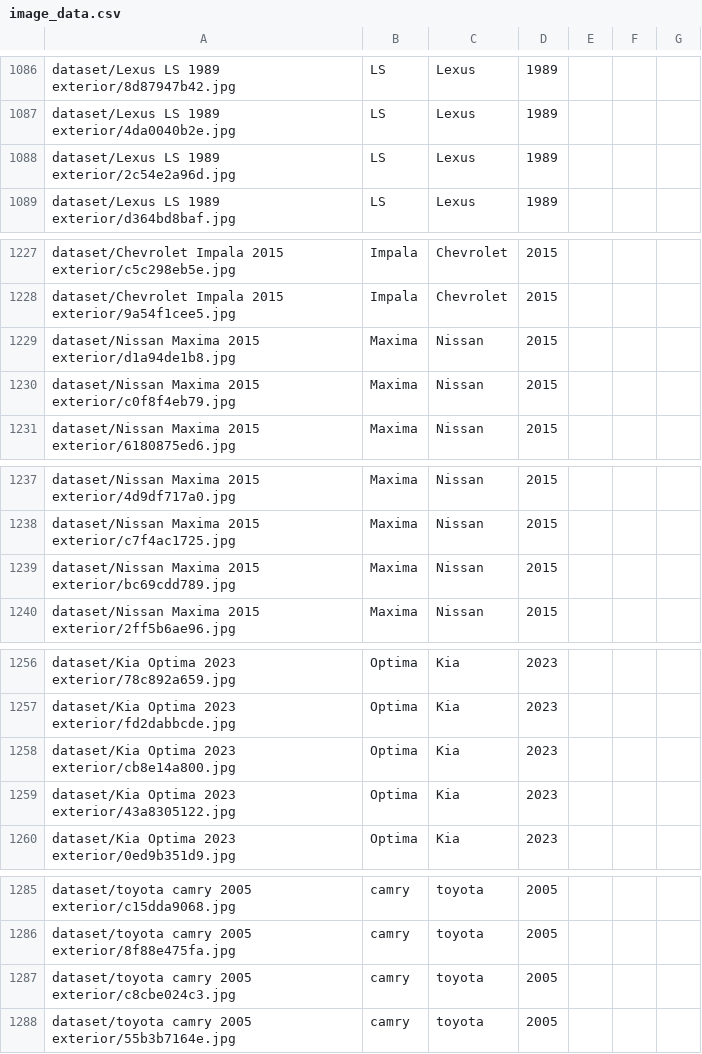
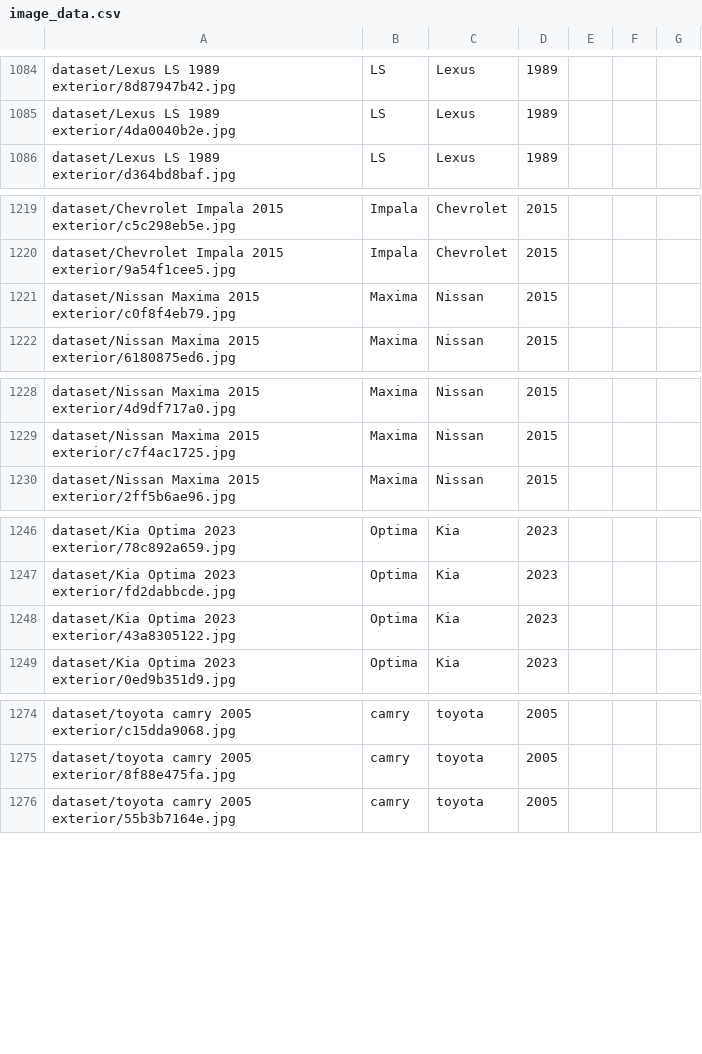
Before and after one commit to tmont5/Scraping-Google-Images-using-Python, a CSV file: image_data.csv, drawn as a sheet; only a part is shown, gaps mark what is left out; removed rows and columns are numbered as before the commit, all else as after; the diff covers the shown part only; the diff names each change by its address in the sheet, - before the commit and + after, or states it on an @@ line.

```diff
--- a/image_data.csv
+++ b/image_data.csv
-row 1088: dataset/Lexus LS 1989 exterior/2c54e2a96d.jpg | LS | Lexus | 1989
-row 1229: dataset/Nissan Maxima 2015 exterior/d1a94de1b8.jpg | Maxima | Nissan | 2015
-row 1239: dataset/Nissan Maxima 2015 exterior/bc69cdd789.jpg | Maxima | Nissan | 2015
-row 1258: dataset/Kia Optima 2023 exterior/cb8e14a800.jpg | Optima | Kia | 2023
-row 1287: dataset/toyota camry 2005 exterior/c8cbe024c3.jpg | camry | toyota | 2005
```
Also changed, not shown: 1 added row, 19 removed rows and 10 edited cells elsewhere in this file.
